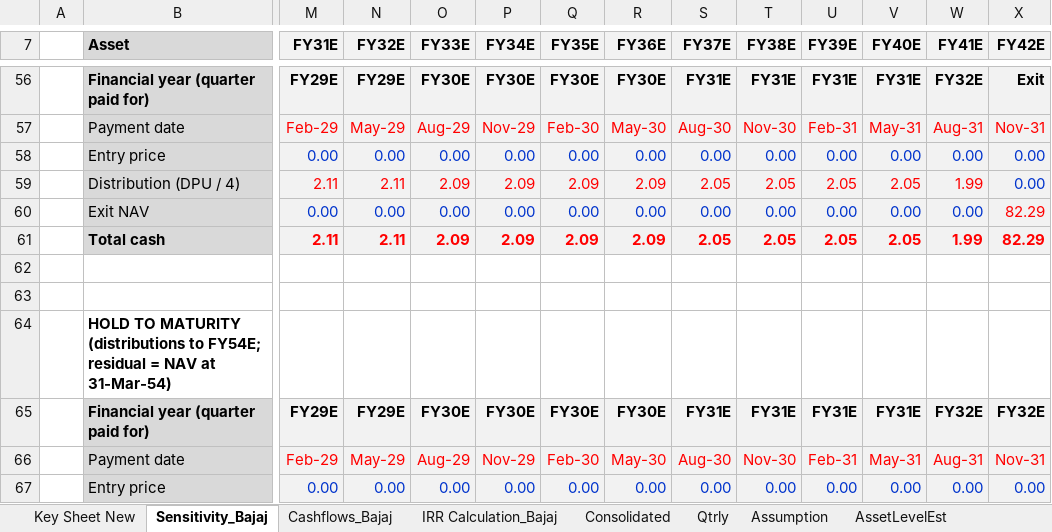
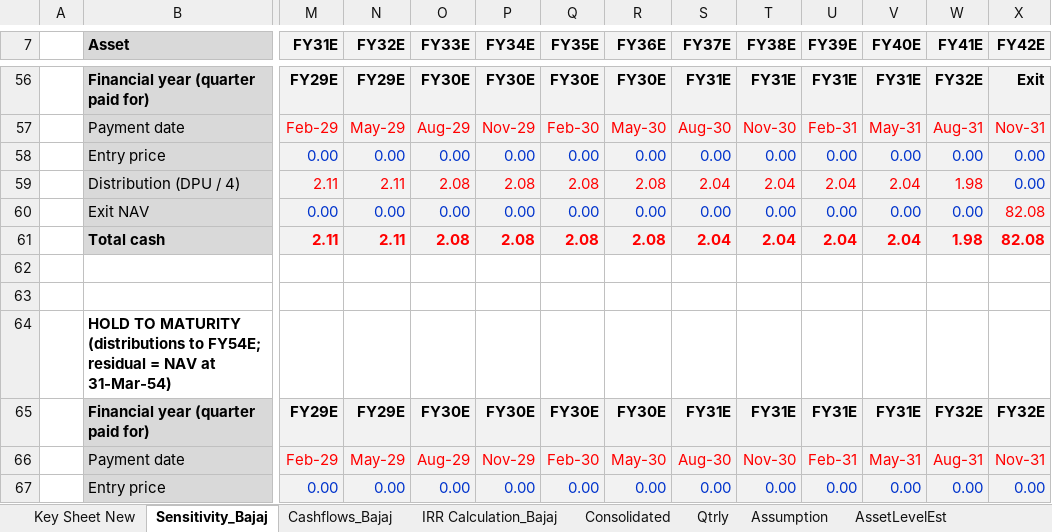
Before and after one commit to Poweravendus/Power, an Excel workbook: PGInvIT/Model/PGInvIT_Model.xlsx, sheet Sensitivity_Bajaj, drawn as a sheet; only a part is shown, gaps mark what is left out; values as stored, in another font and other column widths than the file's, no borders; removed rows and columns are numbered as before the commit, all else as after; rows hold the shown columns only; the diff covers the shown part only; the diff names each change by its address in the sheet, - before the commit and + after, or states it on an @@ line.

```diff
--- a/PGInvIT/Model/PGInvIT_Model.xlsx (sheet Sensitivity_Bajaj)
+++ b/PGInvIT/Model/PGInvIT_Model.xlsx (sheet Sensitivity_Bajaj)
-row 59:  | Distribution (DPU / 4) | 2.11 | 2.11 | 2.09 | 2.09 | 2.09 | 2.09 | 2.05 | 2.05 | 2.05 | 2.05 | 1.99 | 0.00
+row 59:  | Distribution (DPU / 4) | 2.11 | 2.11 | 2.08 | 2.08 | 2.08 | 2.08 | 2.04 | 2.04 | 2.04 | 2.04 | 1.98 | 0.00
-X60 (FY42E): 82.29
+X60 (FY42E): 82.08
-row 61:  | Total cash | 2.11 | 2.11 | 2.09 | 2.09 | 2.09 | 2.09 | 2.05 | 2.05 | 2.05 | 2.05 | 1.99 | 82.29
+row 61:  | Total cash | 2.11 | 2.11 | 2.08 | 2.08 | 2.08 | 2.08 | 2.04 | 2.04 | 2.04 | 2.04 | 1.98 | 82.08
```
Also changed, not shown: 143 edited cells elsewhere in this sheet, sheet Consolidated, sheet IRR Calculation_Bajaj, sheet Cashflows_Bajaj, formulas that keep their value, 5 other files.
